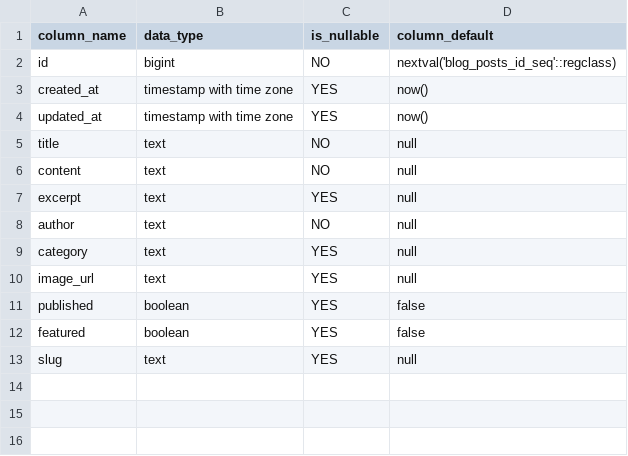
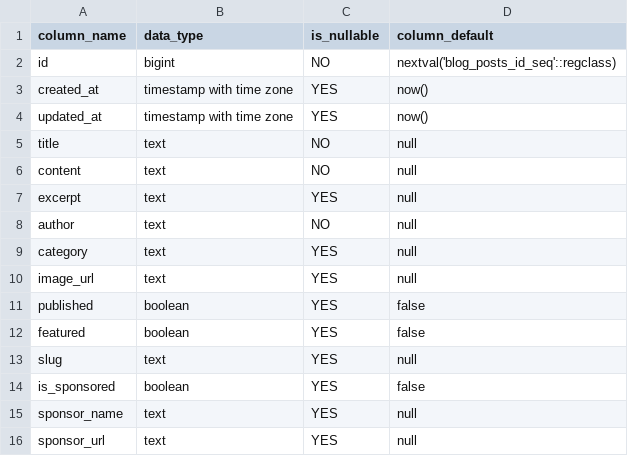
Before and after one commit to tromblyk1/asd-directory, a CSV file: supabase/table_schemas/Supabase_Blog_Posts_Table_Schema.csv (was supabase/table_schemas/Supabase_Blog_Posts_Table_Columns.csv), drawn as a sheet.

Commit message:
docs: refresh all Supabase schema CSVs and standardize on _Schema.csv naming

```diff
--- a/supabase/table_schemas/Supabase_Blog_Posts_Table_Columns.csv
+++ b/supabase/table_schemas/Supabase_Blog_Posts_Table_Schema.csv
@@ -13 +13,4 @@ featured,boolean,YES,false
 slug,text,YES,null
+is_sponsored,boolean,YES,false
+sponsor_name,text,YES,null
+sponsor_url,text,YES,null
```
Also changed, not shown: supabase/table_schemas/Supabase_Churches_Table_Schema.csv, supabase/table_schemas/Supabase_Daycares_Table_Schema.csv, 3 other files.
